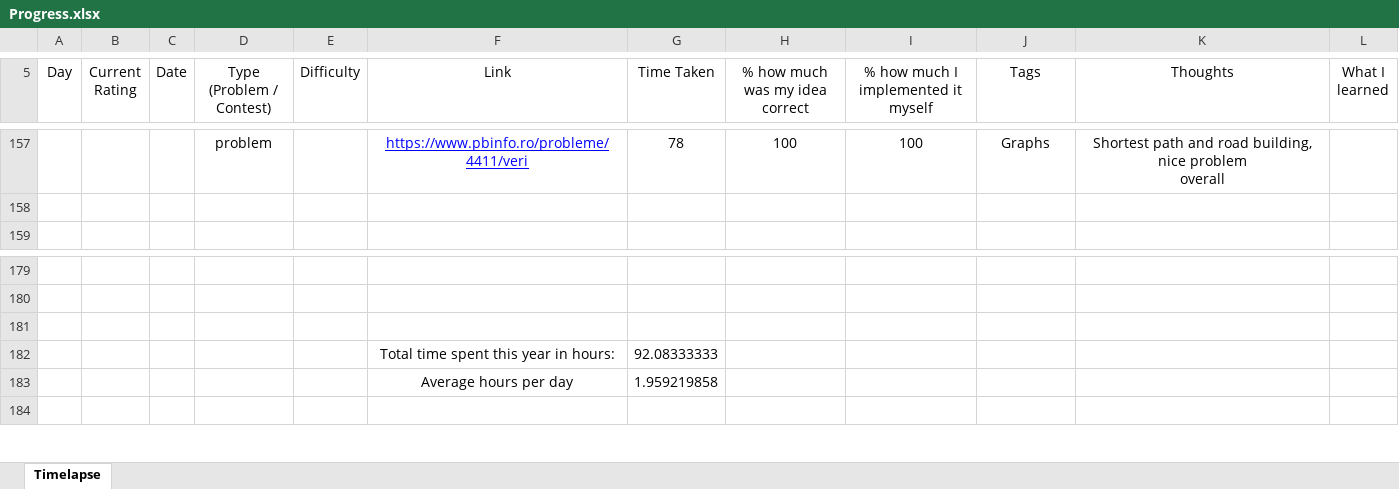
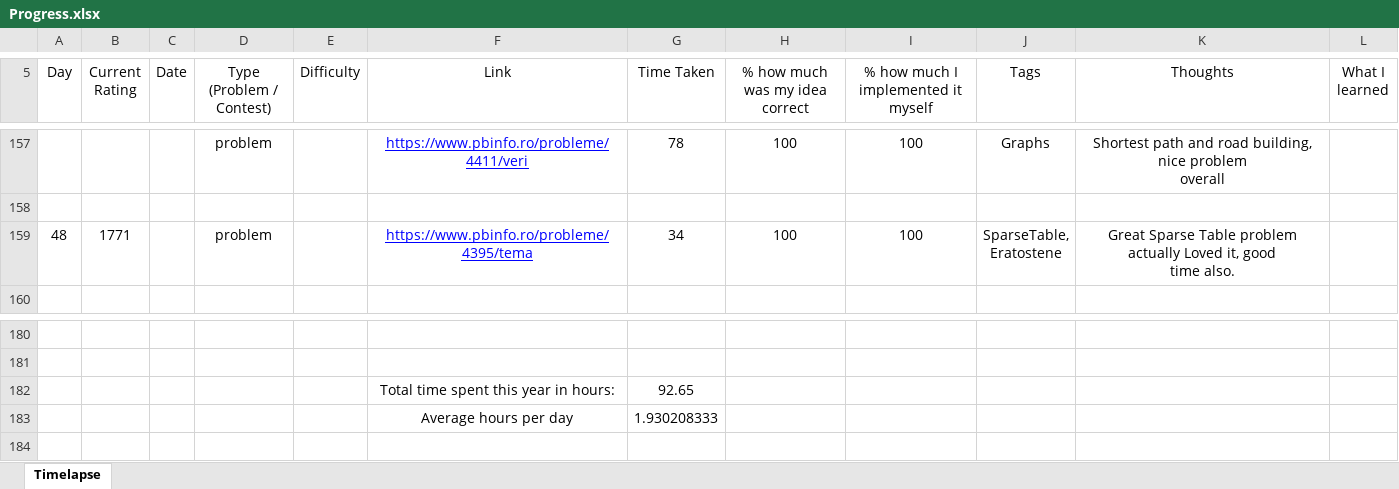
Before and after one commit to AlexandruOlteanu/CompetitiveProgramming, an Excel workbook: Progress.xlsx, sheet Timelapse, drawn as a sheet; only a part is shown, gaps mark what is left out; values as stored, in another font and other column widths than the file's, no borders; removed rows and columns are numbered as before the commit, all else as after; ↵ is a line break in a cell; the diff names each change by its address in the sheet, - before the commit and + after, or states it on an @@ line.

Commit message:
Finished OJI problem

```diff
--- a/Progress.xlsx (sheet Timelapse)
+++ b/Progress.xlsx (sheet Timelapse)
+row 159: 48 | 1771 |  | problem |  | https://www.pbinfo.ro/probleme/4395/tema | 34 | 100 | 100 | SparseTable, ↵ Eratostene | Great Sparse Table problem actually Loved it, good ↵ time also.
-row 182: (empty)
+row 182:  |  |  |  |  | Total time spent this year in hours: | 92.65
-row 182:  |  |  |  |  | Total time spent this year in hours: | 92.08333333
-G183 (Time Taken): 1.959219858
+G183 (Time Taken): 1.930208333
```
Also changed, not shown: 1 other file.
